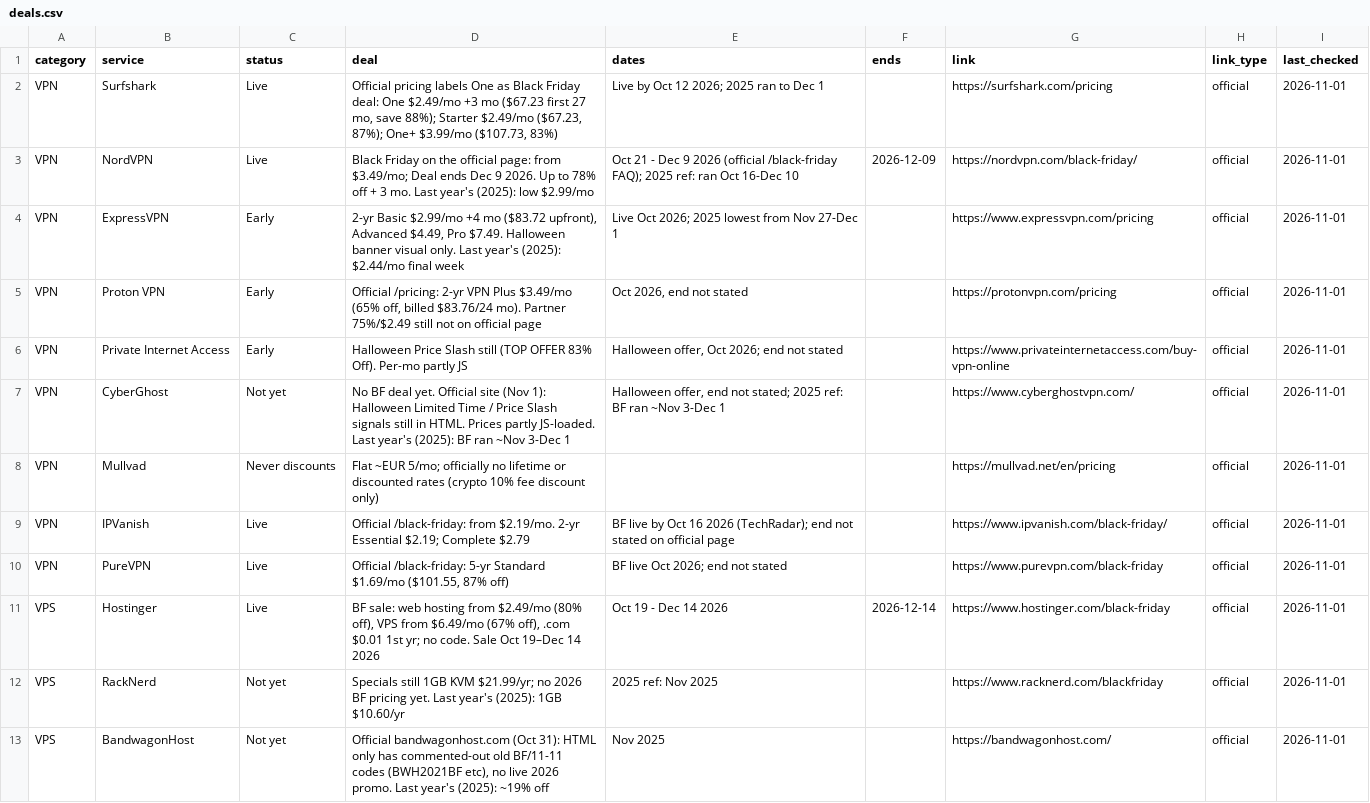
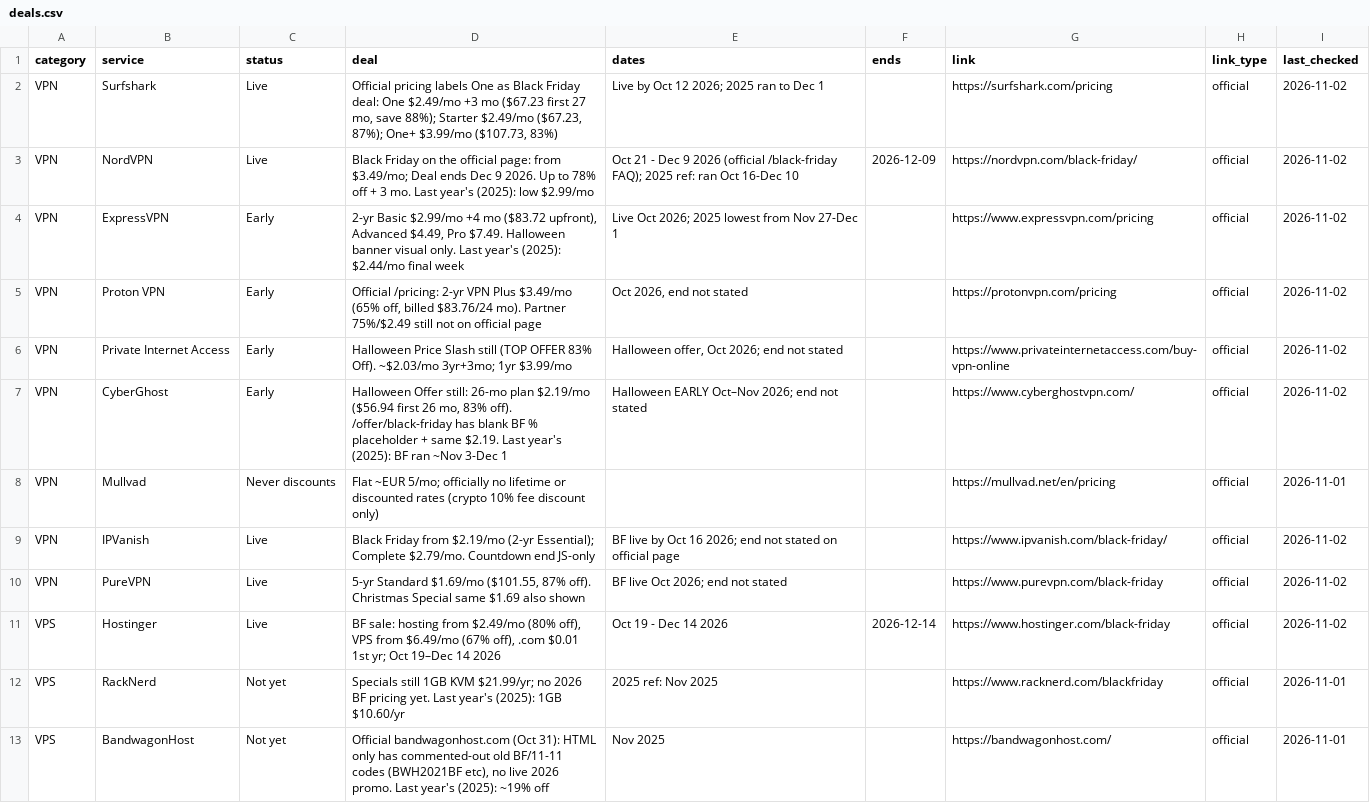
Before and after one commit to thoughtcook/verified-black-friday, a CSV file: data/deals.csv, drawn as a sheet; only a part is shown; the diff covers the shown part only.

Commit message:
Nov 2 full check: Wins/Tidio/NeoTiler/Compresto/EasyCommerce/Systeme live; AdGuard+ElevenLabs demoted
CyberGhost early $2.19; Dubsado+Vogoo announced; refreshed prior Live/Early last_checked.

```diff
--- a/data/deals.csv
+++ b/data/deals.csv
@@ -1,12 +1,12 @@
 category,service,status,deal,dates,ends,link,link_type,last_checked
-VPN,Surfshark,Live,"Official pricing labels One as Black Friday deal: One $2.49/mo +3 mo ($67.23 first 27 mo, save 88%); Starter $2.49/mo ($67.23, 87%); One+ $3.99/mo ($107.73, 83%)",Live by Oct 12 2026; 2025 ran to Dec 1,,https://surfshark.com/pricing,official,2026-11-01
-VPN,NordVPN,Live,Black Friday on the official page: from $3.49/mo; Deal ends Dec 9 2026. Up to 78% off + 3 mo. Last year's (2025): low $2.99/mo,Oct 21 - Dec 9 2026 (official /black-friday FAQ); 2025 ref: ran Oct 16-Dec 10,2026-12-09,https://nordvpn.com/black-friday/,official,2026-11-01
-VPN,ExpressVPN,Early,"2-yr Basic $2.99/mo +4 mo ($83.72 upfront), Advanced $4.49, Pro $7.49. Halloween banner visual only. Last year's (2025): $2.44/mo final week",Live Oct 2026; 2025 lowest from Nov 27-Dec 1,,https://www.expressvpn.com/pricing,official,2026-11-01
-VPN,Proton VPN,Early,"Official /pricing: 2-yr VPN Plus $3.49/mo (65% off, billed $83.76/24 mo). Partner 75%/$2.49 still not on official page","Oct 2026, end not stated",,https://protonvpn.com/pricing,official,2026-11-01
-VPN,Private Internet Access,Early,Halloween Price Slash still (TOP OFFER 83% Off). Per-mo partly JS,"Halloween offer, Oct 2026; end not stated",,https://www.privateinternetaccess.com/buy-vpn-online,official,2026-11-01
-VPN,CyberGhost,Not yet,No BF deal yet. Official site (Nov 1): Halloween Limited Time / Price Slash signals still in HTML. Prices partly JS-loaded. Last year's (2025): BF ran ~Nov 3-Dec 1,"Halloween offer, end not stated; 2025 ref: BF ran ~Nov 3-Dec 1",,https://www.cyberghostvpn.com/,official,2026-11-01
+VPN,Surfshark,Live,"Official pricing labels One as Black Friday deal: One $2.49/mo +3 mo ($67.23 first 27 mo, save 88%); Starter $2.49/mo ($67.23, 87%); One+ $3.99/mo ($107.73, 83%)",Live by Oct 12 2026; 2025 ran to Dec 1,,https://surfshark.com/pricing,official,2026-11-02
+VPN,NordVPN,Live,Black Friday on the official page: from $3.49/mo; Deal ends Dec 9 2026. Up to 78% off + 3 mo. Last year's (2025): low $2.99/mo,Oct 21 - Dec 9 2026 (official /black-friday FAQ); 2025 ref: ran Oct 16-Dec 10,2026-12-09,https://nordvpn.com/black-friday/,official,2026-11-02
+VPN,ExpressVPN,Early,"2-yr Basic $2.99/mo +4 mo ($83.72 upfront), Advanced $4.49, Pro $7.49. Halloween banner visual only. Last year's (2025): $2.44/mo final week",Live Oct 2026; 2025 lowest from Nov 27-Dec 1,,https://www.expressvpn.com/pricing,official,2026-11-02
+VPN,Proton VPN,Early,"Official /pricing: 2-yr VPN Plus $3.49/mo (65% off, billed $83.76/24 mo). Partner 75%/$2.49 still not on official page","Oct 2026, end not stated",,https://protonvpn.com/pricing,official,2026-11-02
+VPN,Private Internet Access,Early,Halloween Price Slash still (TOP OFFER 83% Off). ~$2.03/mo 3yr+3mo; 1yr $3.99/mo,"Halloween offer, Oct 2026; end not stated",,https://www.privateinternetaccess.com/buy-vpn-online,official,2026-11-02
+VPN,CyberGhost,Early,"Halloween Offer still: 26-mo plan $2.19/mo ($56.94 first 26 mo, 83% off). /offer/black-friday has blank BF % placeholder + same $2.19. Last year's (2025): BF ran ~Nov 3-Dec 1",Halloween EARLY Oct–Nov 2026; end not stated,,https://www.cyberghostvpn.com/,official,2026-11-02
 VPN,Mullvad,Never discounts,Flat ~EUR 5/mo; officially no lifetime or discounted rates (crypto 10% fee discount only),,,https://mullvad.net/en/pricing,official,2026-11-01
-VPN,IPVanish,Live,Official /black-friday: from $2.19/mo. 2-yr Essential $2.19; Complete $2.79,BF live by Oct 16 2026 (TechRadar); end not stated on official page,,https://www.ipvanish.com/black-friday/,official,2026-11-01
-VPN,PureVPN,Live,"Official /black-friday: 5-yr Standard $1.69/mo ($101.55, 87% off)",BF live Oct 2026; end not stated,,https://www.purevpn.com/black-friday,official,2026-11-01
-VPS,Hostinger,Live,"BF sale: web hosting from $2.49/mo (80% off), VPS from $6.49/mo (67% off), .com $0.01 1st yr; no code. Sale Oct 19–Dec 14 2026",Oct 19 - Dec 14 2026,2026-12-14,https://www.hostinger.com/black-friday,official,2026-11-01
+VPN,IPVanish,Live,Black Friday from $2.19/mo (2-yr Essential); Complete $2.79/mo. Countdown end JS-only,BF live by Oct 16 2026; end not stated on official page,,https://www.ipvanish.com/black-friday/,official,2026-11-02
+VPN,PureVPN,Live,"5-yr Standard $1.69/mo ($101.55, 87% off). Christmas Special same $1.69 also shown",BF live Oct 2026; end not stated,,https://www.purevpn.com/black-friday,official,2026-11-02
+VPS,Hostinger,Live,"BF sale: hosting from $2.49/mo (80% off), VPS from $6.49/mo (67% off), .com $0.01 1st yr; Oct 19–Dec 14 2026",Oct 19 - Dec 14 2026,2026-12-14,https://www.hostinger.com/black-friday,official,2026-11-02
 VPS,RackNerd,Not yet,Specials still 1GB KVM $21.99/yr; no 2026 BF pricing yet. Last year's (2025): 1GB $10.60/yr,2025 ref: Nov 2025,,https://www.racknerd.com/blackfriday,official,2026-11-01
```
Also changed, not shown: 7 added rows and 40 edited cells elsewhere in this file, 5 other files.
